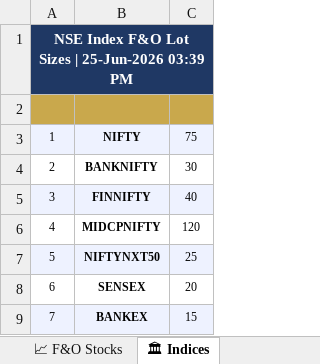
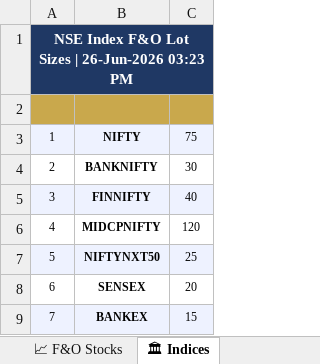
Before and after one commit to spurandhar0/nfo-lot-size-tracker, an Excel workbook: data/nfo_lot_sizes.xlsx, sheet 🏛 Indices, drawn as a sheet; values as stored, in another font and other column widths than the file's, no borders; the diff names each change by its address in the sheet, - before the commit and + after, or states it on an @@ line.

```diff
--- a/data/nfo_lot_sizes.xlsx (sheet 🏛 Indices)
+++ b/data/nfo_lot_sizes.xlsx (sheet 🏛 Indices)
-A1: …Sizes | 25-Jun-2026 03:39 PM
+A1: …Sizes | 26-Jun-2026 03:23 PM
```
Also changed, not shown: sheet 📊 Summary, sheet 📋 Change Log, sheet 📈 F&O Stocks, 1 other file.
